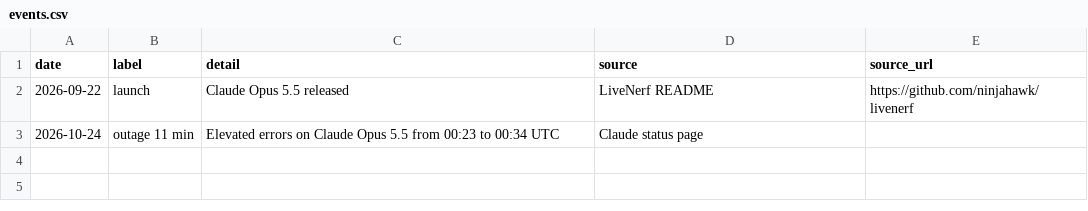
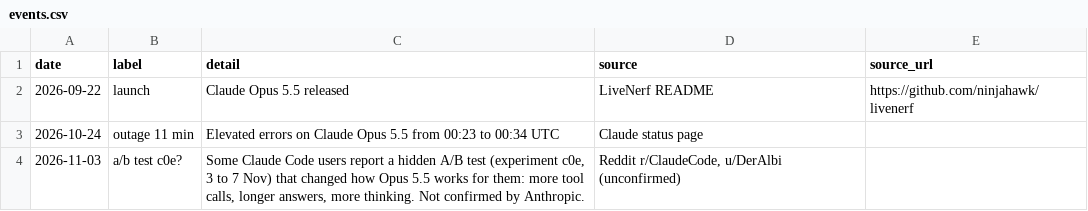
Before and after one commit to unfocusedbunny/claudelit, a CSV file: data/events.csv, drawn as a sheet; the diff names each change by its address in the sheet, - before the commit and + after, or states it on an @@ line.

```diff
--- a/data/events.csv
+++ b/data/events.csv
+row 4: 2026-11-03 | a/b test c0e? | Some Claude Code users report a hidden A/B test (experiment c0e, 3 to 7 Nov) that changed how Opus 5.5 works for them: more tool calls, longer answers, more thinking. Not confirmed by Anthropic. | Reddit r/ClaudeCode, u/DerAlbi (unconfirmed)
```
